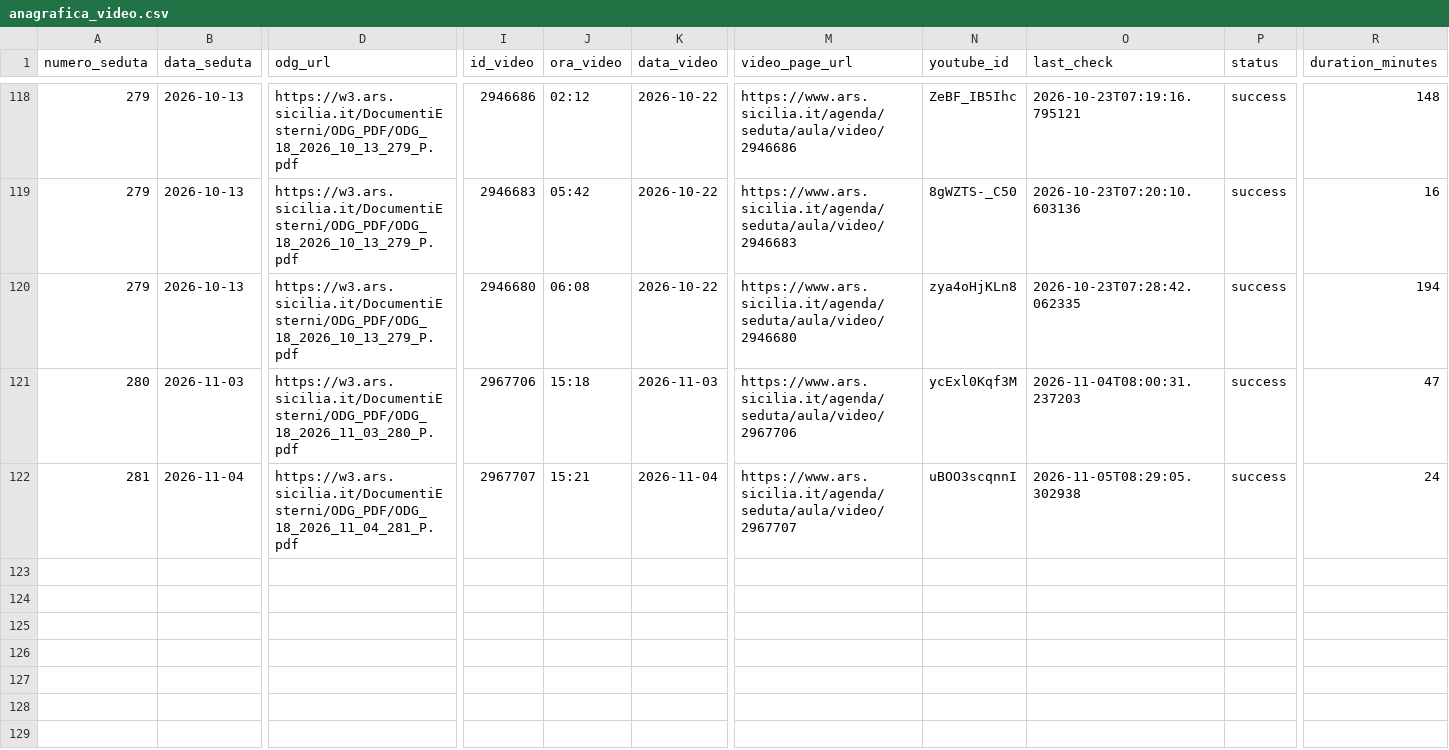
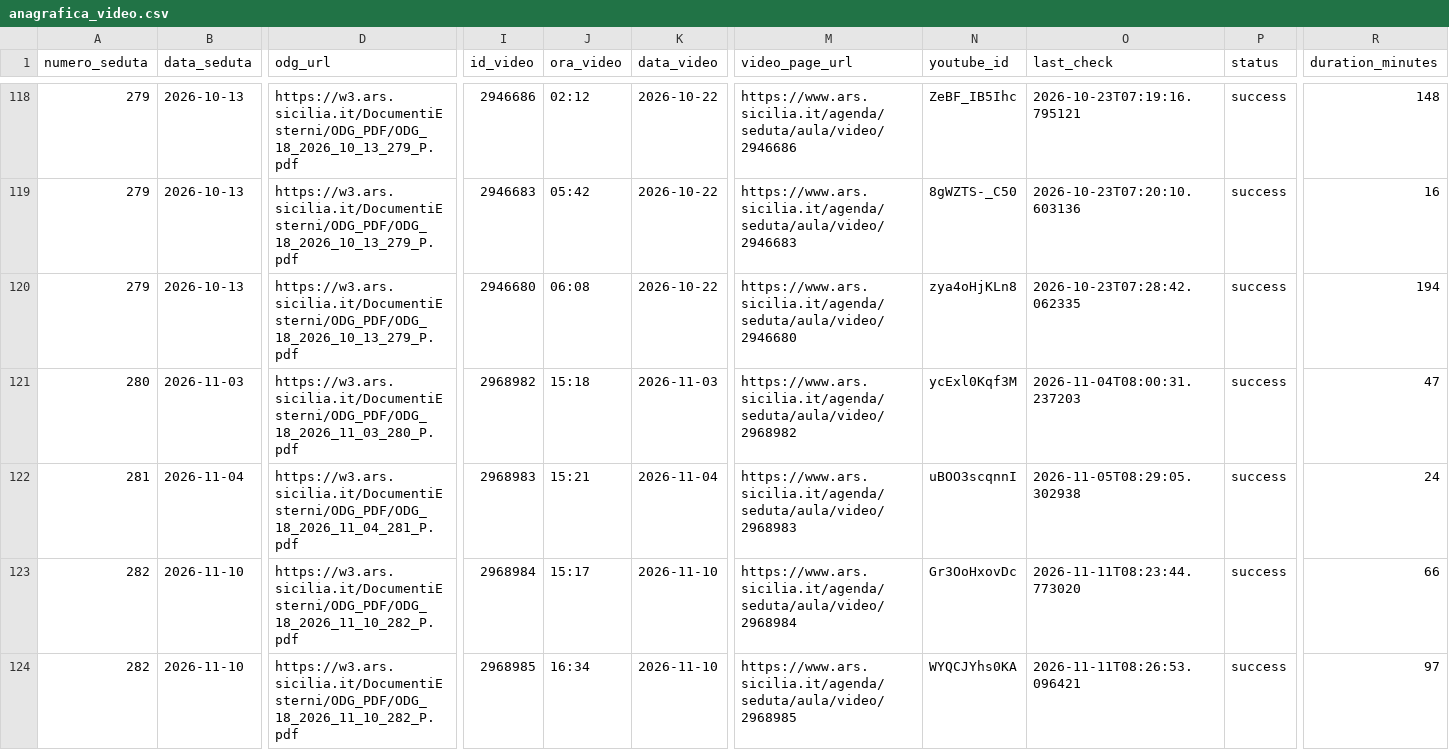
Before and after one commit to aborruso/ars_sicilia, a CSV file: data/anagrafica_video.csv, drawn as a sheet; only a part is shown, gaps mark what is left out; rows hold the shown columns only; the diff names each change by its address in the sheet, - before the commit and + after, or states it on an @@ line.

```diff
--- a/data/anagrafica_video.csv
+++ b/data/anagrafica_video.csv
-I121 (id_video): 2967706
+I121 (id_video): 2968982
-M121 (video_page_url): https://www.ars.sicilia.it/agenda/seduta/aula/video/2967706
+M121 (video_page_url): https://www.ars.sicilia.it/agenda/seduta/aula/video/2968982
-I122 (id_video): 2967707
+I122 (id_video): 2968983
-M122 (video_page_url): https://www.ars.sicilia.it/agenda/seduta/aula/video/2967707
+M122 (video_page_url): https://www.ars.sicilia.it/agenda/seduta/aula/video/2968983
+row 123: 282 | 2026-11-10 | https://w3.ars.sicilia.it/DocumentiEsterni/ODG_PDF/ODG_18_2026_11_10_282_P.pdf | 2968984 | 15:17 | 2026-11-10 | https://www.ars.sicilia.it/agenda/seduta/aula/video/2968984 | Gr3OoHxovDc | 2026-11-11T08:23:44.773020 | success | 66
+row 124: 282 | 2026-11-10 | https://w3.ars.sicilia.it/DocumentiEsterni/ODG_PDF/ODG_18_2026_11_10_282_P.pdf | 2968985 | 16:34 | 2026-11-10 | https://www.ars.sicilia.it/agenda/seduta/aula/video/2968985 | WYQCJYhs0KA | 2026-11-11T08:26:53.096421 | success | 97
```
